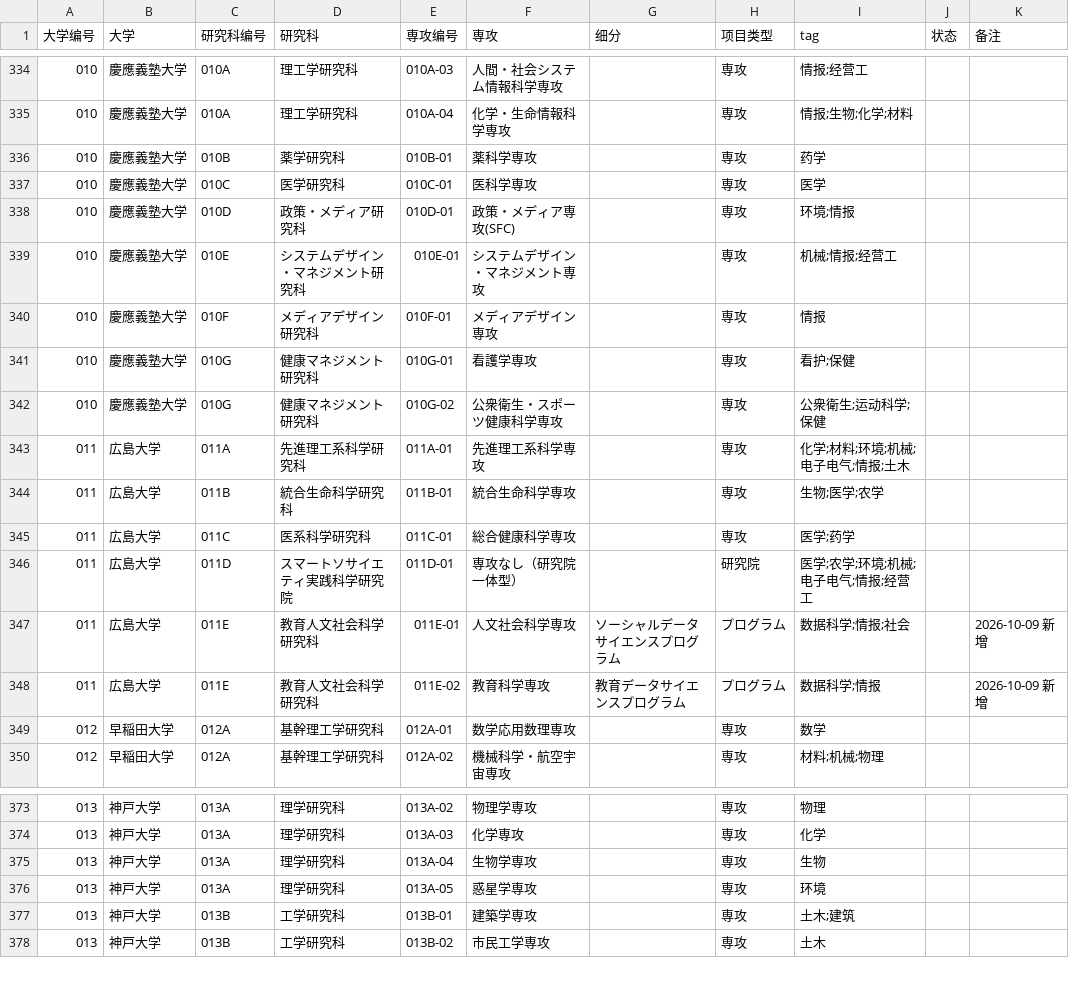
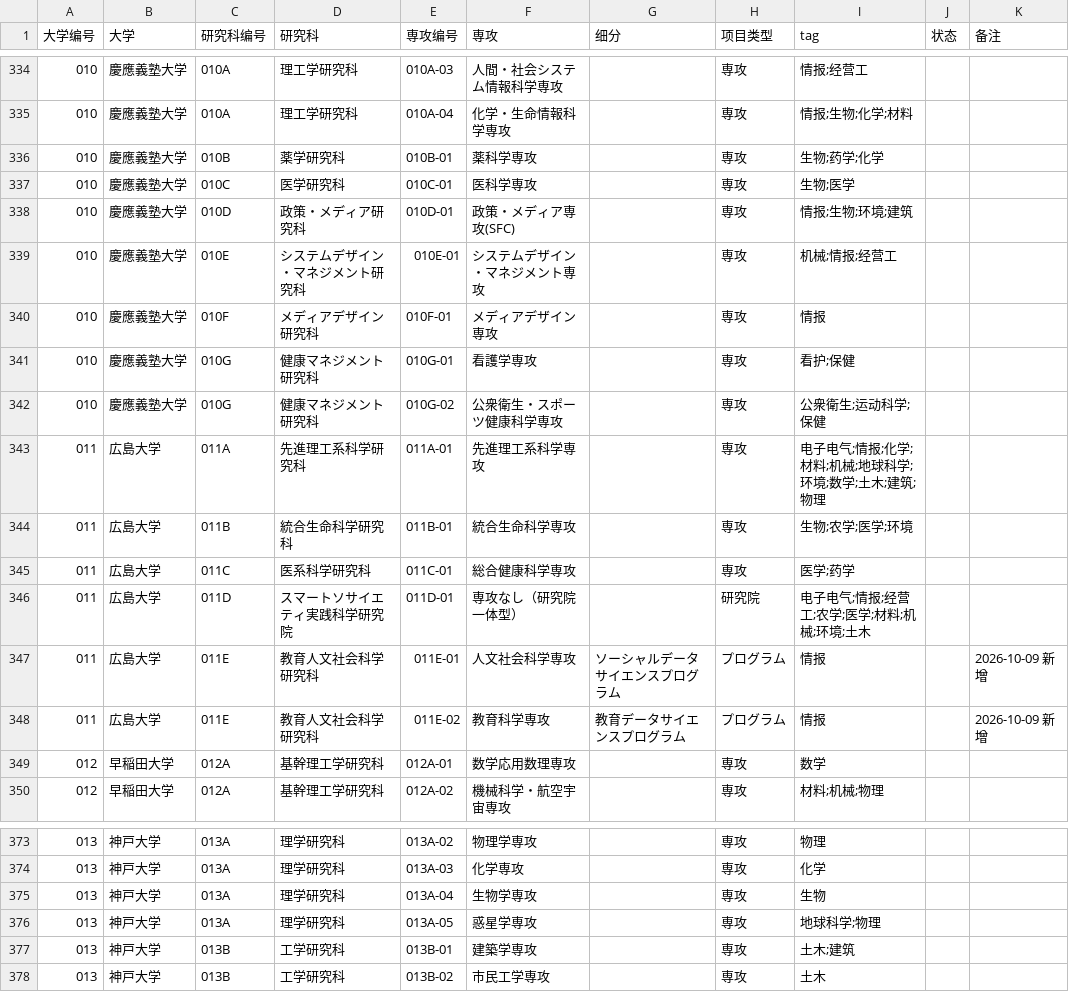
Before and after one commit to tokyoscitech-lgtm/demo, a CSV file: 3_大学研究科専攻一覧.csv, drawn as a sheet; only a part is shown, gaps mark what is left out.

```diff
--- a/3_大学研究科専攻一覧.csv
+++ b/3_大学研究科専攻一覧.csv
@@ -335,5 +335,5 @@
 010,慶應義塾大学,010A,理工学研究科,010A-04,化学・生命情報科学専攻,,専攻,情报;生物;化学;材料,,
-010,慶應義塾大学,010B,薬学研究科,010B-01,薬科学専攻,,専攻,药学,,
-010,慶應義塾大学,010C,医学研究科,010C-01,医科学専攻,,専攻,医学,,
-010,慶應義塾大学,010D,政策・メディア研究科,010D-01,政策・メディア専攻(SFC),,専攻,环境;情报,,
+010,慶應義塾大学,010B,薬学研究科,010B-01,薬科学専攻,,専攻,生物;药学;化学,,
+010,慶應義塾大学,010C,医学研究科,010C-01,医科学専攻,,専攻,生物;医学,,
+010,慶應義塾大学,010D,政策・メディア研究科,010D-01,政策・メディア専攻(SFC),,専攻,情报;生物;环境;建筑,,
 010,慶應義塾大学,010E,システムデザイン・マネジメント研究科,010E-01,システムデザイン・マネジメント専攻,,専攻,机械;情报;经营工,,
@@ -342,8 +342,8 @@
 010,慶應義塾大学,010G,健康マネジメント研究科,010G-02,公衆衛生・スポーツ健康科学専攻,,専攻,公衆衛生;运动科学;保健,,
-011,広島大学,011A,先進理工系科学研究科,011A-01,先進理工系科学専攻,,専攻,化学;材料;环境;机械;电子电气;情报;土木,,
-011,広島大学,011B,統合生命科学研究科,011B-01,統合生命科学専攻,,専攻,生物;医学;农学,,
+011,広島大学,011A,先進理工系科学研究科,011A-01,先進理工系科学専攻,,専攻,电子电气;情报;化学;材料;机械;地球科学;环境;数学;土木;建筑;物理,,
+011,広島大学,011B,統合生命科学研究科,011B-01,統合生命科学専攻,,専攻,生物;农学;医学;环境,,
 011,広島大学,011C,医系科学研究科,011C-01,総合健康科学専攻,,専攻,医学;药学,,
-011,広島大学,011D,スマートソサイエティ実践科学研究院,011D-01,専攻なし（研究院一体型）,,研究院,医学;农学;环境;机械;电子电气;情报;经营工,,
-011,広島大学,011E,教育人文社会科学研究科,011E-01,人文社会科学専攻,ソーシャルデータサイエンスプログラム,プログラム,数据科学;情报;社会,,2026-10-09 新增
-011,広島大学,011E,教育人文社会科学研究科,011E-02,教育科学専攻,教育データサイエンスプログラム,プログラム,数据科学;情报,,2026-10-09 新增
+011,広島大学,011D,スマートソサイエティ実践科学研究院,011D-01,専攻なし（研究院一体型）,,研究院,电子电气;情报;经营工;农学;医学;材料;机械;环境;土木,,
+011,広島大学,011E,教育人文社会科学研究科,011E-01,人文社会科学専攻,ソーシャルデータサイエンスプログラム,プログラム,情报,,2026-10-09 新增
+011,広島大学,011E,教育人文社会科学研究科,011E-02,教育科学専攻,教育データサイエンスプログラム,プログラム,情报,,2026-10-09 新增
 012,早稲田大学,012A,基幹理工学研究科,012A-01,数学応用数理専攻,,専攻,数学,,
@@ -375,3 +375,3 @@
 013,神戸大学,013A,理学研究科,013A-04,生物学専攻,,専攻,生物,,
-013,神戸大学,013A,理学研究科,013A-05,惑星学専攻,,専攻,环境,,
+013,神戸大学,013A,理学研究科,013A-05,惑星学専攻,,専攻,地球科学;物理,,
 013,神戸大学,013B,工学研究科,013B-01,建築学専攻,,専攻,土木;建筑,,
```
Also changed, not shown: 21 other files.
